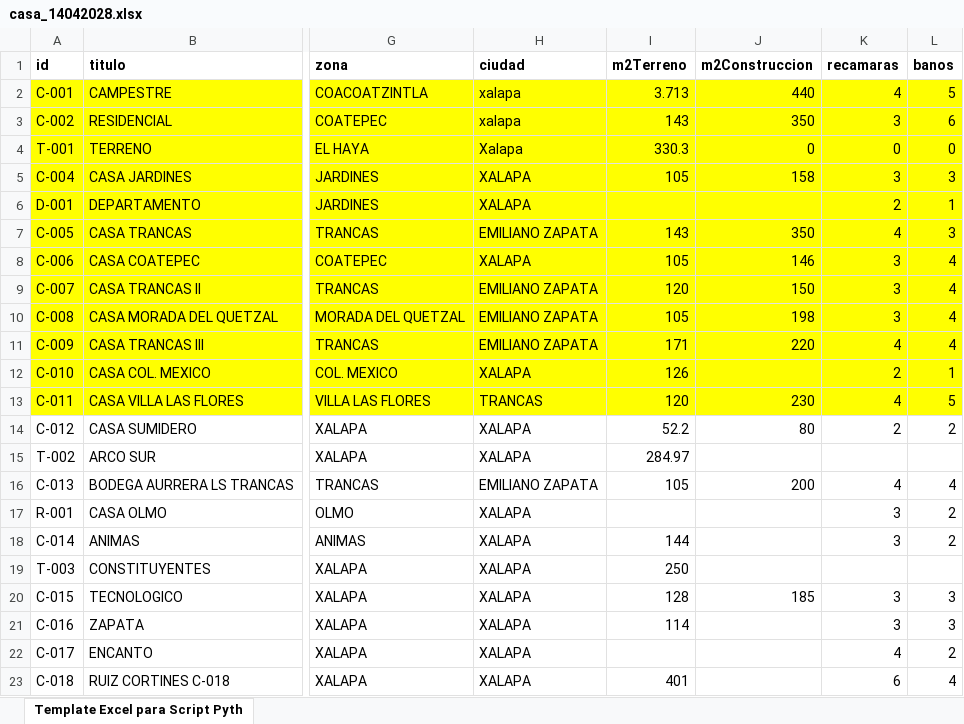
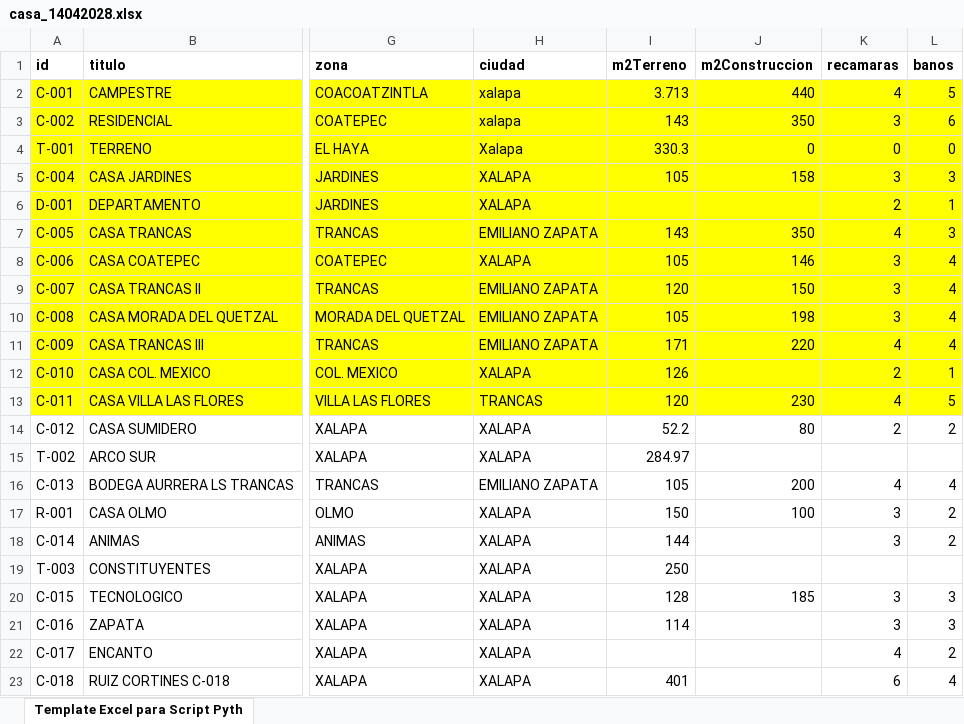
Before and after one commit to hansthorp/gestioninmobiliargalindo, an Excel workbook: casa_14042028.xlsx, sheet Template Excel para Script Pyth, drawn as a sheet; only a part is shown, gaps mark what is left out; values as stored, in another font and other column widths than the file's, no borders; the diff names each change by its address in the sheet, - before the commit and + after, or states it on an @@ line.

```diff
--- a/casa_14042028.xlsx (sheet Template Excel para Script Pyth)
+++ b/casa_14042028.xlsx (sheet Template Excel para Script Pyth)
-I17 (m2Terreno): (empty)
+I17 (m2Terreno): 150
-J17 (m2Construccion): (empty)
+J17 (m2Construccion): 100
```
Also changed, not shown: 15 other files.
